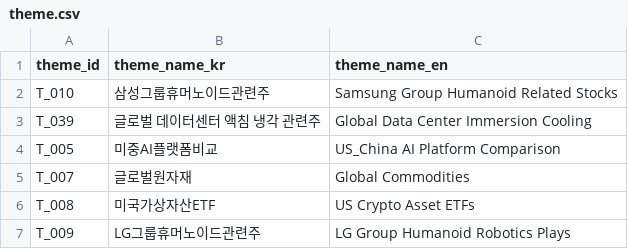
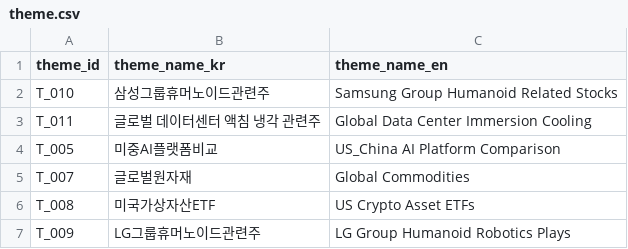
Before and after one commit to kang0302/import_MT, a CSV file: data/master/theme.csv, drawn as a sheet.

```diff
--- a/data/master/theme.csv
+++ b/data/master/theme.csv
@@ -2,3 +2,3 @@ theme_id,theme_name_kr,theme_name_en
 T_010,삼성그룹휴머노이드관련주,Samsung Group Humanoid Related Stocks
-T_039,글로벌 데이터센터 액침 냉각 관련주,Global Data Center Immersion Cooling
+T_011,글로벌 데이터센터 액침 냉각 관련주,Global Data Center Immersion Cooling
 T_005,미중AI플랫폼비교,US_China AI Platform Comparison
```
Also changed, not shown: 1 other file.
